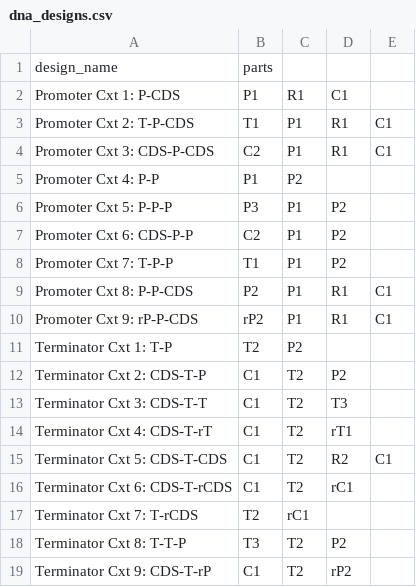
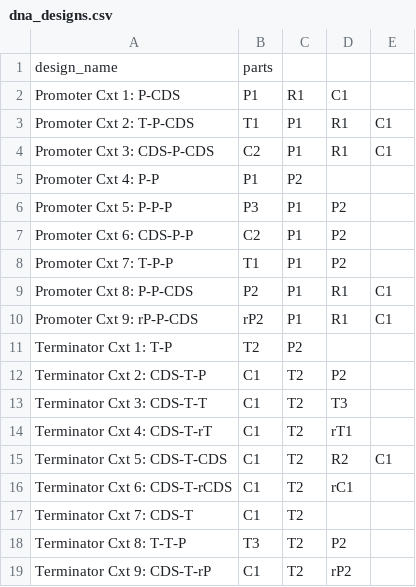
Before and after one commit to CIDARLAB/MIT-BroadFoundry, a CSV file: dnaplotlib/gallery/part_contexts/dna_designs.csv, drawn as a sheet; removed rows and columns are numbered as before the commit, all else as after; the diff names each change by its address in the sheet, - before the commit and + after, or states it on an @@ line.

```diff
--- a/dnaplotlib/gallery/part_contexts/dna_designs.csv
+++ b/dnaplotlib/gallery/part_contexts/dna_designs.csv
-row 17: Terminator Cxt 7: T-rCDS | T2 | rC1
+row 17: Terminator Cxt 7: CDS-T | C1 | T2
```
Also changed, not shown: 9 other files.
